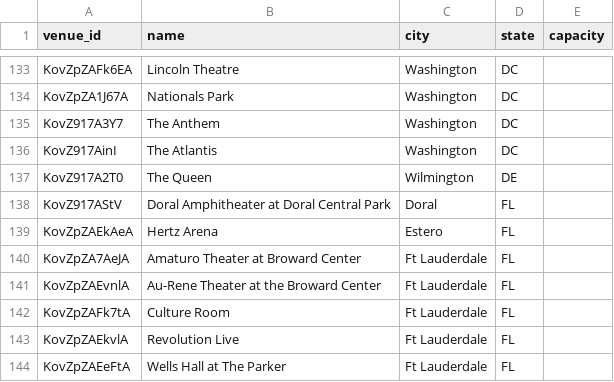
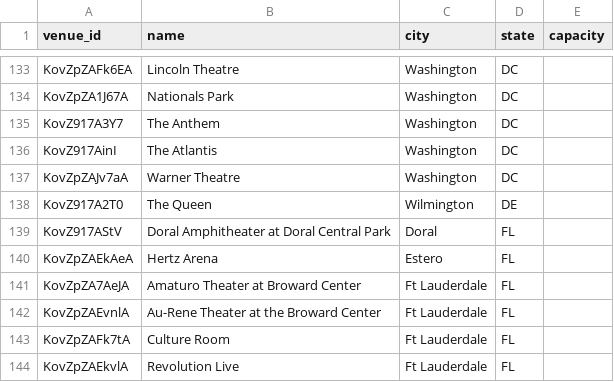
Before and after one commit to TylerWichman/presalewatch, a CSV file: db/venues.csv, drawn as a sheet; only a part is shown, gaps mark what is left out; the shorter side is filled out with more unchanged rows.

```diff
--- a/db/venues.csv
+++ b/db/venues.csv
@@ -136,2 +136,3 @@ KovZ917A3Y7,The Anthem,Washington,DC,
 KovZ917AinI,The Atlantis,Washington,DC,
+KovZpZAJv7aA,Warner Theatre,Washington,DC,
 KovZ917A2T0,The Queen,Wilmington,DE,
```
Also changed, not shown: db/artists.csv, db/events.csv, 3 other files.
